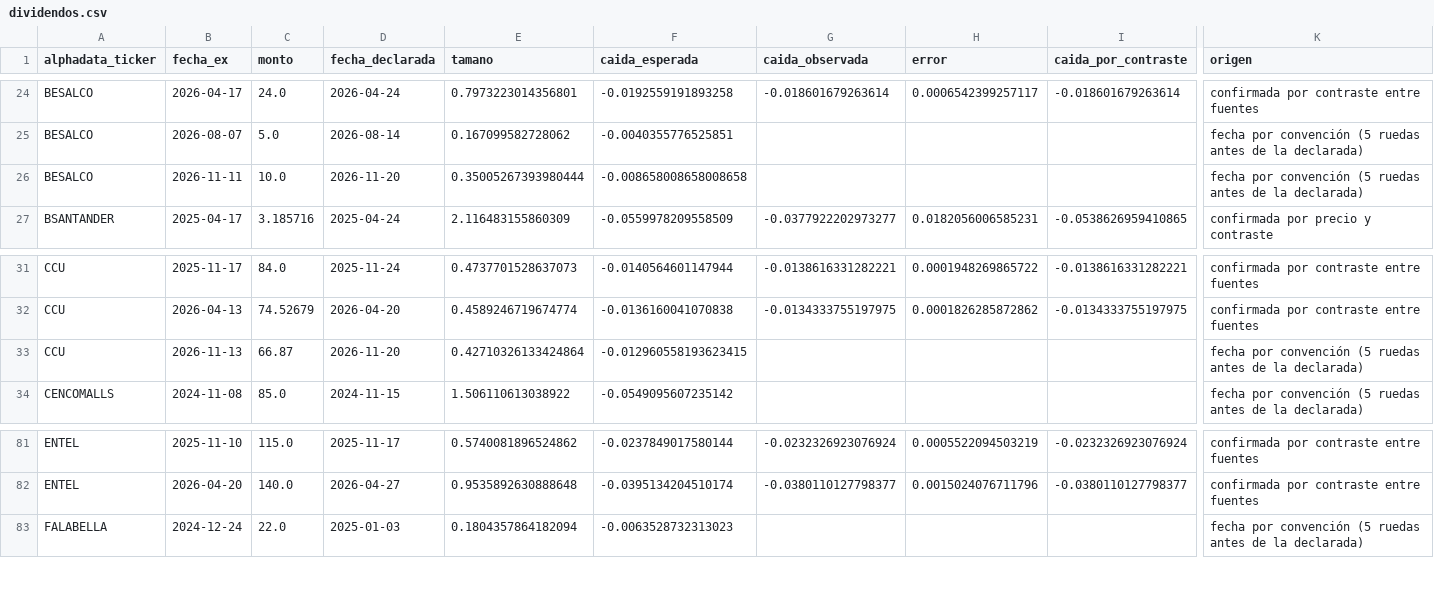
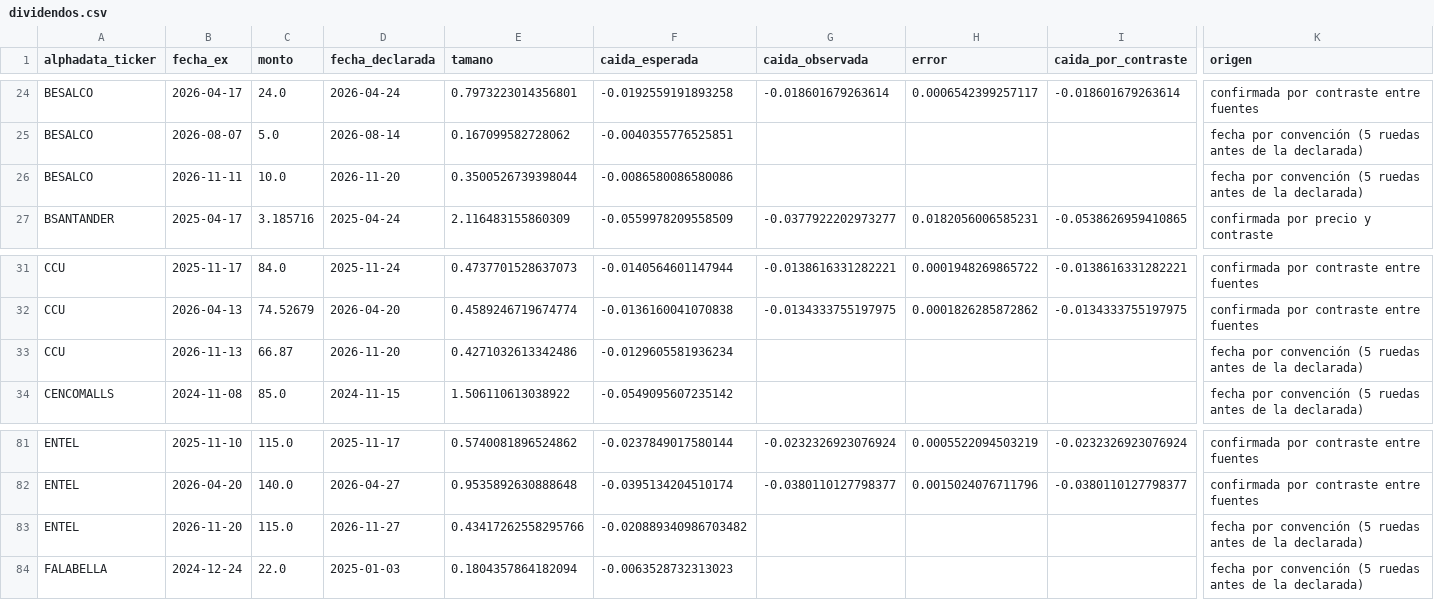
Before and after one commit to rodrigoaguirrediaz6644/alphadata-beta, a CSV file: data/dividendos.csv, drawn as a sheet; only a part is shown, gaps mark what is left out; rows hold the shown columns only; the diff names each change by its address in the sheet, - before the commit and + after, or states it on an @@ line.

```diff
--- a/data/dividendos.csv
+++ b/data/dividendos.csv
-E26 (tamano): 0.35005267393980444
+E26 (tamano): 0.3500526739398044
-F26 (caida_esperada): -0.008658008658008658
+F26 (caida_esperada): -0.0086580086580086
-E33 (tamano): 0.42710326133424864
+E33 (tamano): 0.4271032613342486
-F33 (caida_esperada): -0.012960558193623415
+F33 (caida_esperada): -0.0129605581936234
+row 83: ENTEL | 2026-11-20 | 115.0 | 2026-11-27 | 0.43417262558295766 | -0.020889340986703482 |  |  |  | fecha por convención (5 ruedas antes de la declarada)
```
Also changed, not shown: data/cdv_precios.csv, 3 other files.
